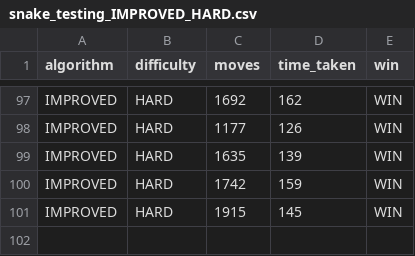
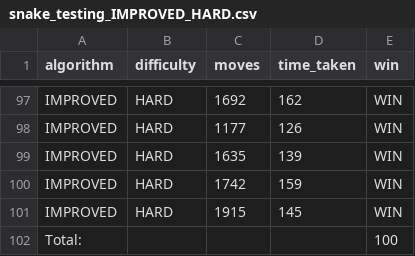
Before and after one commit to JoeBilly8/The-Perfect-Game-of-Snake, a CSV file: testing_data/Improved Hamiltonian/snake_testing_IMPROVED_HARD.csv (was testing_data/snake_testing_IMPROVED_HARD.csv), drawn as a sheet; only a part is shown, gaps mark what is left out.

Commit message:
Added all testing data from loop cycle

```diff
--- a/testing_data/snake_testing_IMPROVED_HARD.csv
+++ b/testing_data/Improved Hamiltonian/snake_testing_IMPROVED_HARD.csv
@@ -101 +101,2 @@ IMPROVED,HARD,1742,159,WIN
 IMPROVED,HARD,1915,145,WIN
+Total:,,,,100
```
Also changed, not shown: testing_data/Simple Hamiltonian/snake_testing_SIMPLE_HARD.csv, 8 other files.
